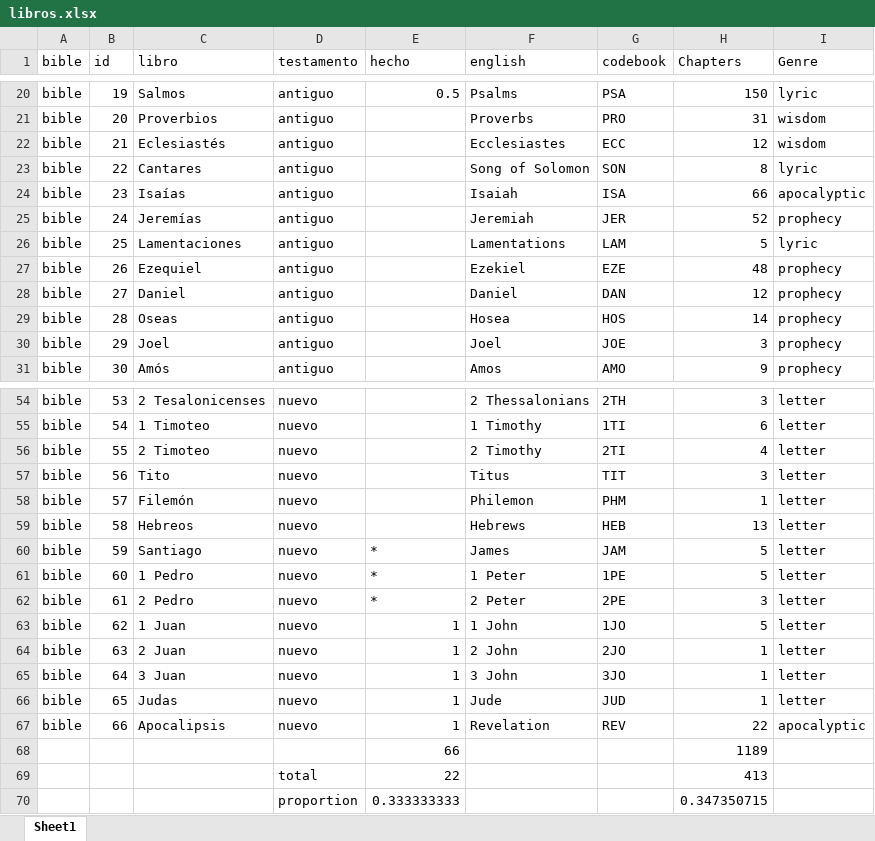
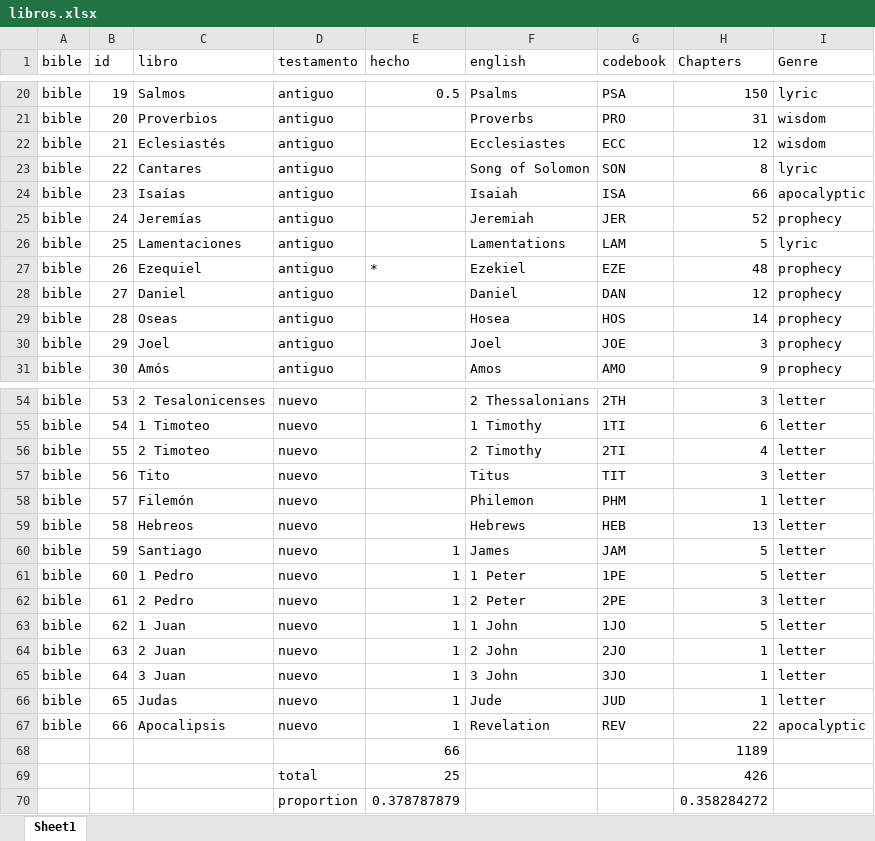
Before and after one commit to morethanbooks/XML-TEI-Bible, an Excel workbook: documentation/libros.xlsx, sheet Sheet1, drawn as a sheet; only a part is shown, gaps mark what is left out; values as stored, in another font and other column widths than the file's, no borders; charts and pictures not drawn; removed rows and columns are numbered as before the commit, all else as after; the diff names each change by its address in the sheet, - before the commit and + after, or states it on an @@ line.

Commit message:
Terminados Santiago, 1 Pedro y 2 Pedro y libros integrados en archivo principal

```diff
--- a/documentation/libros.xlsx (sheet Sheet1)
+++ b/documentation/libros.xlsx (sheet Sheet1)
-E27 (hecho): (empty)
+E27 (hecho): *
-E60:E62 (hecho): *
+E60:E62 (hecho): 1
-row 69:  |  |  | total | 22 |  |  | 413
-row 70:  |  |  | proportion | 0.333333333 |  |  | 0.347350715
+row 69:  |  |  | total | 25 |  |  | 426
+row 70:  |  |  | proportion | 0.378787879 |  |  | 0.358284272
```
Also changed, not shown: 24 other files.
